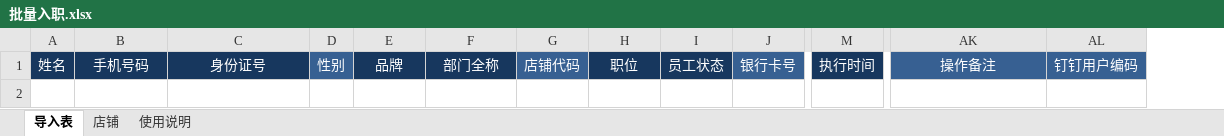
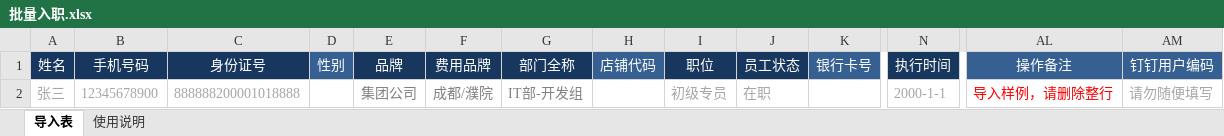
Before and after one commit to FlSHER/OA, an Excel workbook: public/template/批量入职.xlsx, sheet 导入表, drawn as a sheet; only a part is shown, gaps mark what is left out; values as stored, in another font and other column widths than the file's, no borders; rows hold the shown columns only; the diff names each change by its address in the sheet, - before the commit and + after, or states it on an @@ line.

```diff
--- a/public/template/批量入职.xlsx (sheet 导入表)
+++ b/public/template/批量入职.xlsx (sheet 导入表)
-sheet tab: 店铺
+column F, row 1: 费用品牌
+row 2: 张三 | 12345678900 | 888888200001018888 |  | 集团公司 | 成都/濮院 | IT部-开发组 |  | 初级专员 | 在职 |  | 2000-1-1 | 导入样例，请删除整行 | 请勿随便填写
```
Also changed, not shown: sheet 使用说明, public/template/批量变动.xlsx.
